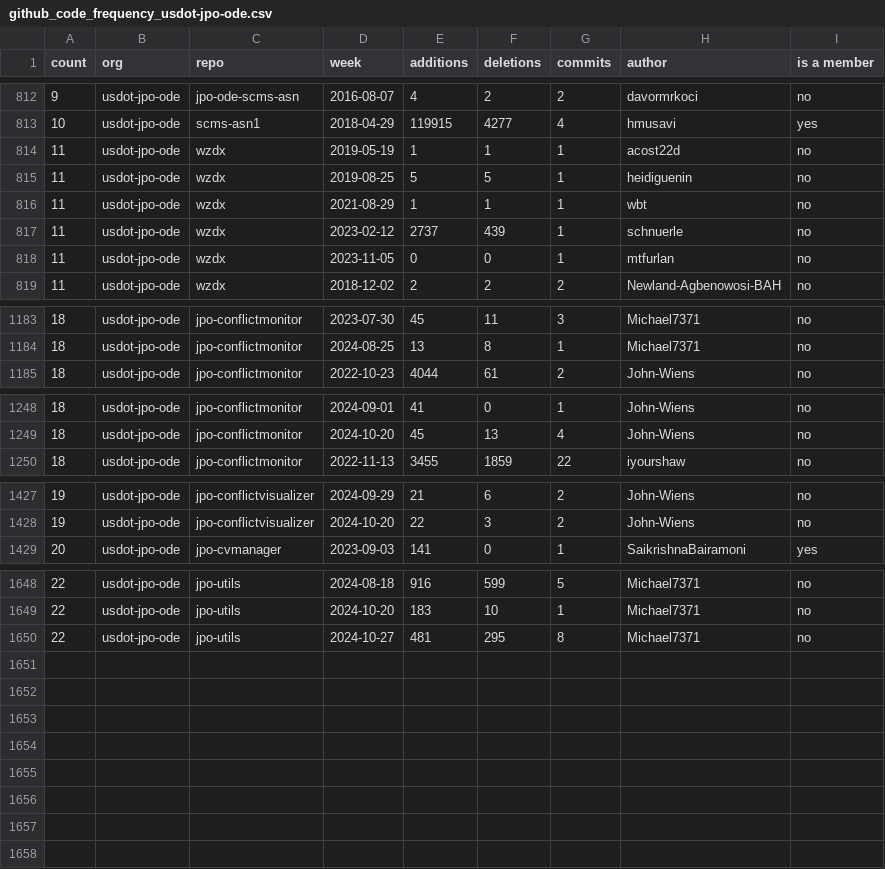
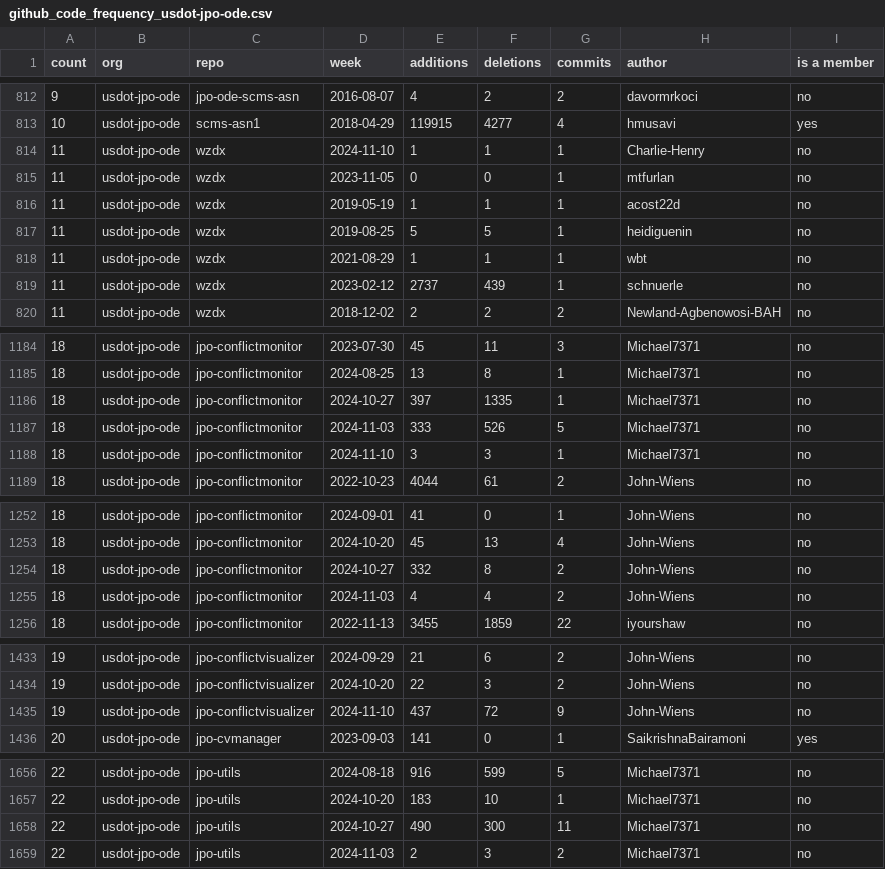
Before and after one commit to SaikrishnaBairamoni/github_metrics, a CSV file: output/github_code_frequency_usdot-jpo-ode.csv, drawn as a sheet; only a part is shown, gaps mark what is left out; the diff covers the shown part only.

```diff
--- a/output/github_code_frequency_usdot-jpo-ode.csv
+++ b/output/github_code_frequency_usdot-jpo-ode.csv
@@ -813,2 +813,4 @@ count,org,repo,week,additions,deletions,commits,author,is a member
 10,usdot-jpo-ode,scms-asn1,2018-04-29,119915,4277,4,hmusavi,yes
+11,usdot-jpo-ode,wzdx,2024-11-10,1,1,1,Charlie-Henry,no
+11,usdot-jpo-ode,wzdx,2023-11-05,0,0,1,mtfurlan,no
 11,usdot-jpo-ode,wzdx,2019-05-19,1,1,1,acost22d,no
@@ -817,3 +819,2 @@ count,org,repo,week,additions,deletions,commits,author,is a member
 11,usdot-jpo-ode,wzdx,2023-02-12,2737,439,1,schnuerle,no
-11,usdot-jpo-ode,wzdx,2023-11-05,0,0,1,mtfurlan,no
 11,usdot-jpo-ode,wzdx,2018-12-02,2,2,2,Newland-Agbenowosi-BAH,no
@@ -1184,2 +1185,5 @@ count,org,repo,week,additions,deletions,commits,author,is a member
 18,usdot-jpo-ode,jpo-conflictmonitor,2024-08-25,13,8,1,Michael7371,no
+18,usdot-jpo-ode,jpo-conflictmonitor,2024-10-27,397,1335,1,Michael7371,no
+18,usdot-jpo-ode,jpo-conflictmonitor,2024-11-03,333,526,5,Michael7371,no
+18,usdot-jpo-ode,jpo-conflictmonitor,2024-11-10,3,3,1,Michael7371,no
 18,usdot-jpo-ode,jpo-conflictmonitor,2022-10-23,4044,61,2,John-Wiens,no
@@ -1249,2 +1253,4 @@ count,org,repo,week,additions,deletions,commits,author,is a member
 18,usdot-jpo-ode,jpo-conflictmonitor,2024-10-20,45,13,4,John-Wiens,no
+18,usdot-jpo-ode,jpo-conflictmonitor,2024-10-27,332,8,2,John-Wiens,no
+18,usdot-jpo-ode,jpo-conflictmonitor,2024-11-03,4,4,2,John-Wiens,no
 18,usdot-jpo-ode,jpo-conflictmonitor,2022-11-13,3455,1859,22,iyourshaw,no
@@ -1428,2 +1434,3 @@ count,org,repo,week,additions,deletions,commits,author,is a member
 19,usdot-jpo-ode,jpo-conflictvisualizer,2024-10-20,22,3,2,John-Wiens,no
+19,usdot-jpo-ode,jpo-conflictvisualizer,2024-11-10,437,72,9,John-Wiens,no
 20,usdot-jpo-ode,jpo-cvmanager,2023-09-03,141,0,1,SaikrishnaBairamoni,yes
@@ -1649,2 +1657,3 @@ count,org,repo,week,additions,deletions,commits,author,is a member
 22,usdot-jpo-ode,jpo-utils,2024-10-20,183,10,1,Michael7371,no
-22,usdot-jpo-ode,jpo-utils,2024-10-27,481,295,8,Michael7371,no
+22,usdot-jpo-ode,jpo-utils,2024-10-27,490,300,11,Michael7371,no
+22,usdot-jpo-ode,jpo-utils,2024-11-03,2,3,2,Michael7371,no
```
Also changed, not shown: 1 added row elsewhere in this file, output/github_code_frequency_usdot-fhwa-OPS.csv, output/github_code_frequency_usdot-fhwa-stol.csv, 15 other files.
